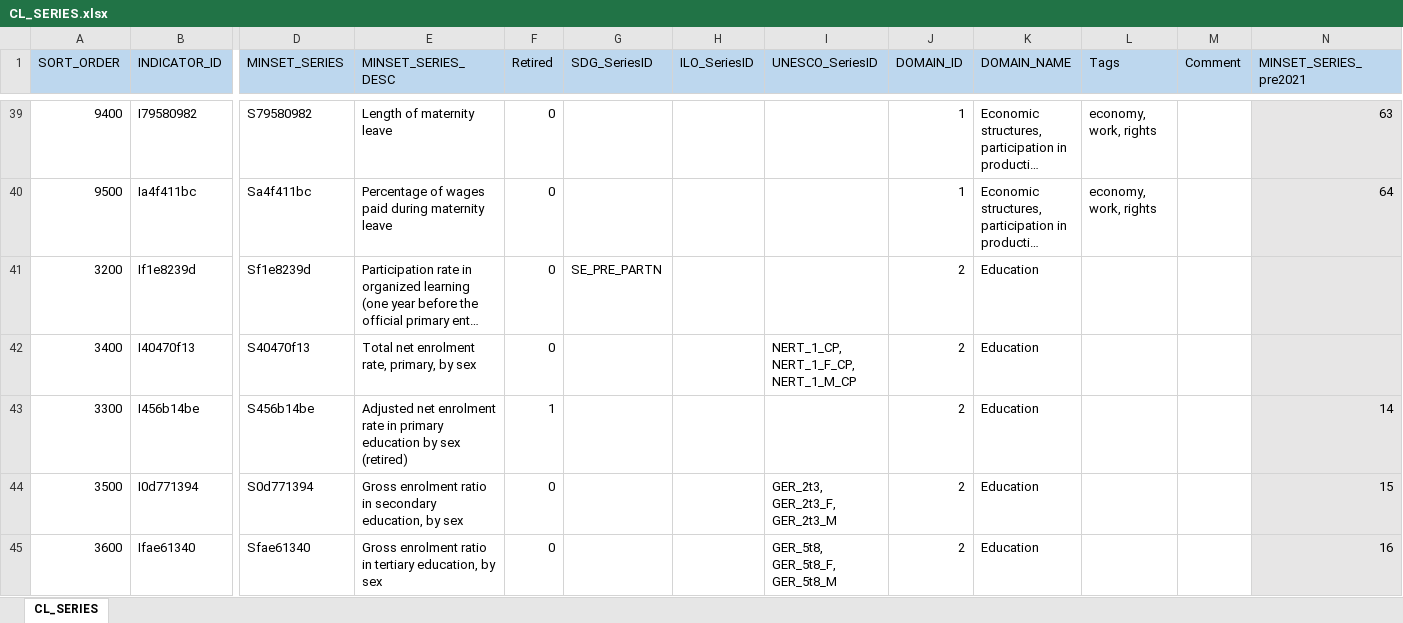
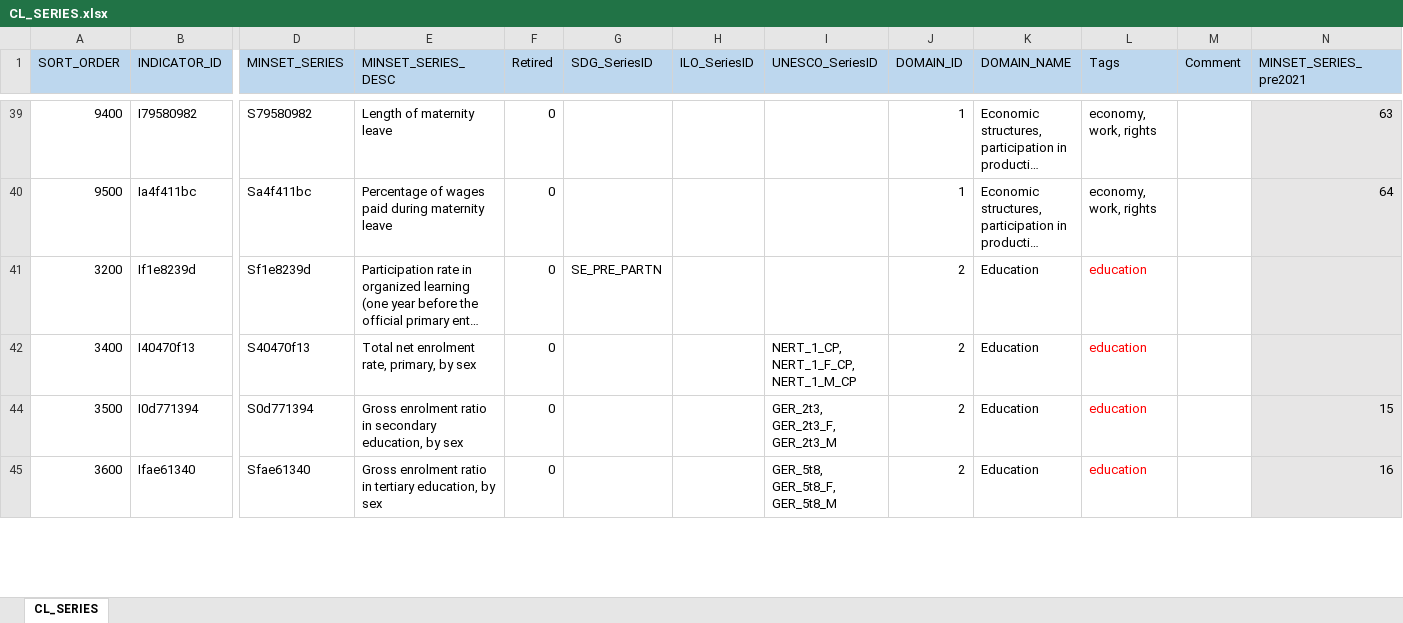
Before and after one commit to UNStats/gender_data_portal, an Excel workbook: master_data/CL_SERIES.xlsx, sheet CL_SERIES, drawn as a sheet; only a part is shown, gaps mark what is left out; long unchanged cells end in …; values as stored, in another font and other column widths than the file's, no borders; rows hold the shown columns only; the diff covers the shown part only; the diff names each change by its address in the sheet, - before the commit and + after, or states it on an @@ line.

```diff
--- a/master_data/CL_SERIES.xlsx (sheet CL_SERIES)
+++ b/master_data/CL_SERIES.xlsx (sheet CL_SERIES)
-L41:L42 (Tags): (empty)
+L41:L42 (Tags): education
@@ row 43 hidden: 3300 | I456b14be | S456b14be | Adjusted net enrolment rate in primary education by sex (retired) | 1 |  |  |  | 2 | Education |  |  | 14 @@
-L44:L45 (Tags): (empty)
+L44:L45 (Tags): education
```
Also changed, not shown: 1 removed row, 26 hidden or unhidden rows and 27 edited cells elsewhere in this sheet, hidden cells, 5 other files.
